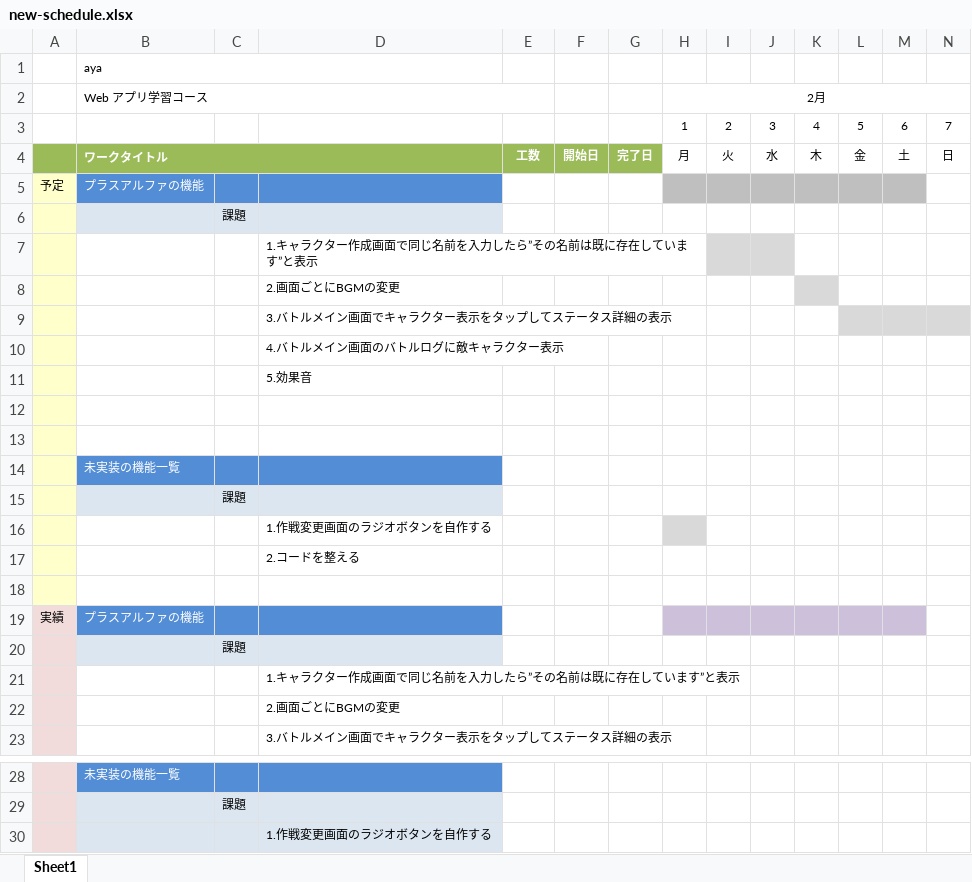
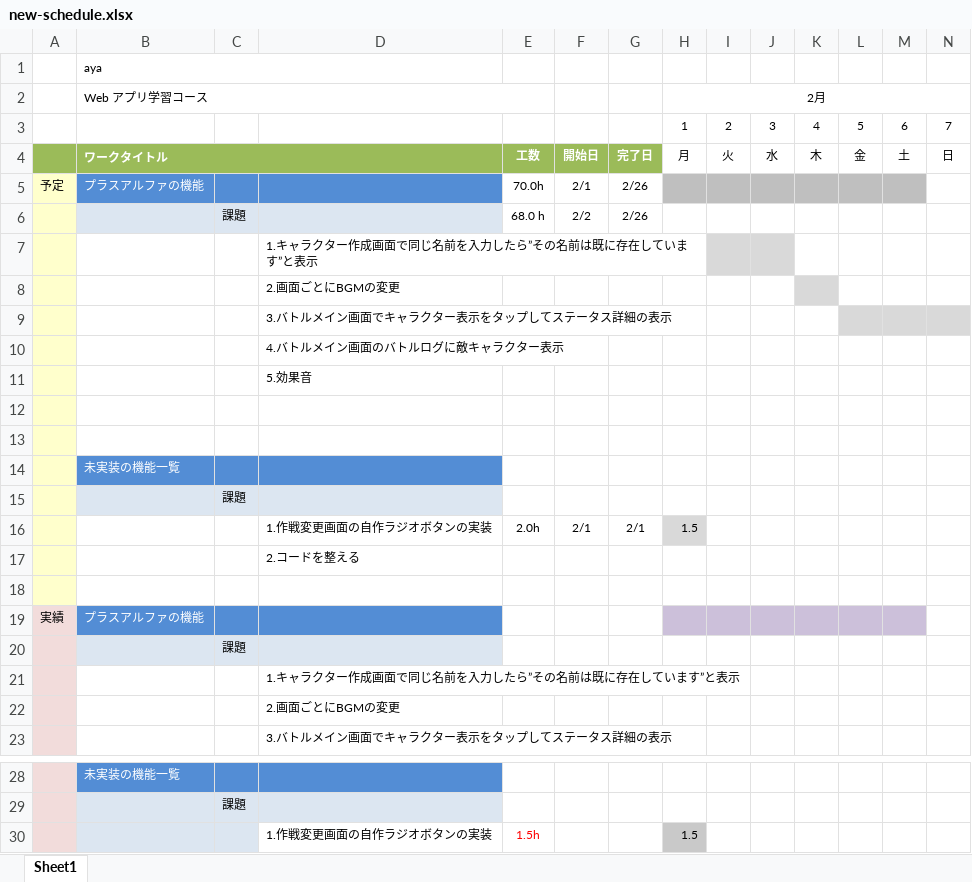
Before and after one commit to fs200714-imacocokoga-ayabe/new-schedule, an Excel workbook: new-schedule.xlsx, sheet Sheet1, drawn as a sheet; only a part is shown, gaps mark what is left out; values as stored, in another font and other column widths than the file's, no borders; conditional formats not drawn; removed rows and columns are numbered as before the commit, all else as after; rows hold the shown columns only; the diff names each change by its address in the sheet, - before the commit and + after, or states it on an @@ line.

Commit message:
[2021/2/2]@1.5 昨日の作業時間#1

```diff
--- a/new-schedule.xlsx (sheet Sheet1)
+++ b/new-schedule.xlsx (sheet Sheet1)
-E5: (empty)
+E5: 70.0h
-F5: (empty)
+F5: 2/1
-G5: (empty)
+G5: 2/26
-row 6:  |  | 課題
+row 6:  |  | 課題 |  | 68.0 h | 2/2 | 2/26
-row 16:  |  |  | 1.作戦変更画面のラジオボタンを自作する
+row 16:  |  |  | 1.作戦変更画面の自作ラジオボタンの実装 | 2.0h | 2/1 | 2/1 | 1.5
-row 30:  |  |  | 1.作戦変更画面のラジオボタンを自作する
+row 30:  |  |  | 1.作戦変更画面の自作ラジオボタンの実装 | 1.5h |  |  | 1.5
```
